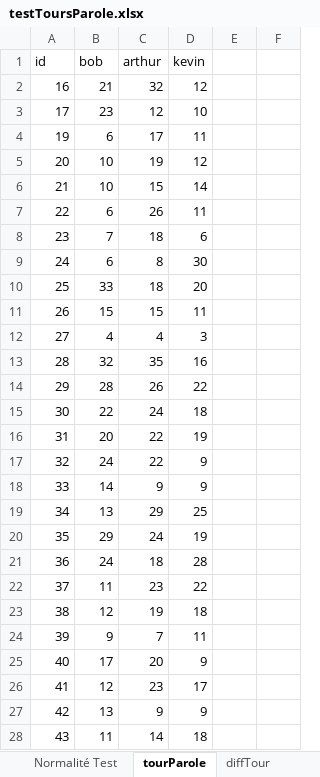
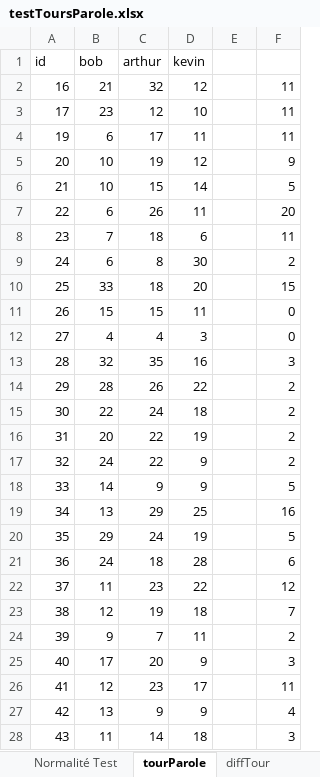
Before and after one commit to Olydia/Discolog, an Excel workbook: ToM/compVsMimic_Etude/EtudeFinale/testToursParole.xlsx, sheet tourParole, drawn as a sheet; only a part is shown; values as stored, in another font and other column widths than the file's, no borders; the diff covers the shown part only; the diff names each change by its address in the sheet, - before the commit and + after, or states it on an @@ line.

```diff
--- a/ToM/compVsMimic_Etude/EtudeFinale/testToursParole.xlsx (sheet tourParole)
+++ b/ToM/compVsMimic_Etude/EtudeFinale/testToursParole.xlsx (sheet tourParole)
-F2:F4: (empty)
+F2:F4: 11
-F5: (empty)
+F5: 9
-F6: (empty)
+F6: 5
-F7: (empty)
+F7: 20
-F8: (empty)
+F8: 11
-F9: (empty)
+F9: 2
-F10: (empty)
+F10: 15
-F11:F12: (empty)
+F11:F12: 0
-F13: (empty)
+F13: 3
-F14:F17: (empty)
+F14:F17: 2
-F18: (empty)
+F18: 5
-F19: (empty)
+F19: 16
-F20: (empty)
+F20: 5
-F21: (empty)
+F21: 6
-F22: (empty)
+F22: 12
-F23: (empty)
+F23: 7
-F24: (empty)
+F24: 2
-F25: (empty)
+F25: 3
-F26: (empty)
+F26: 11
-F27: (empty)
+F27: 4
-F28: (empty)
+F28: 3
```
Also changed, not shown: 40 edited cells elsewhere in this sheet, other sheet tabs, ToM/compVsMimic_Etude/EtudeFinale/essaipowNormalise.xlsx, 8 other files.
